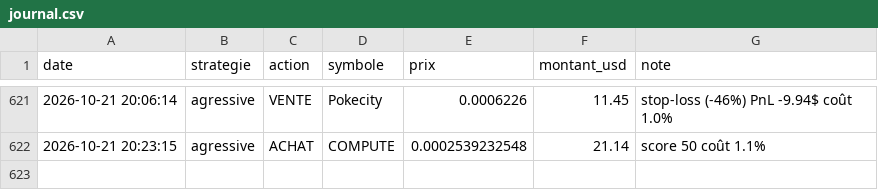
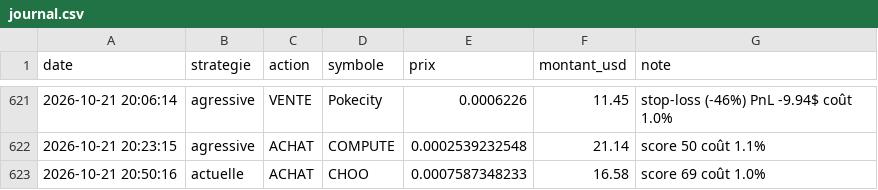
Before and after one commit to oshua888/memebot-, a CSV file: journal.csv, drawn as a sheet; only a part is shown, gaps mark what is left out; the diff names each change by its address in the sheet, - before the commit and + after, or states it on an @@ line.

```diff
--- a/journal.csv
+++ b/journal.csv
+row 623: 2026-10-21 20:50:16 | actuelle | ACHAT | CHOO | 0.0007587348233 | 16.58 | score 69 coût 1.0%
```
Also changed, not shown: 4 other files.
